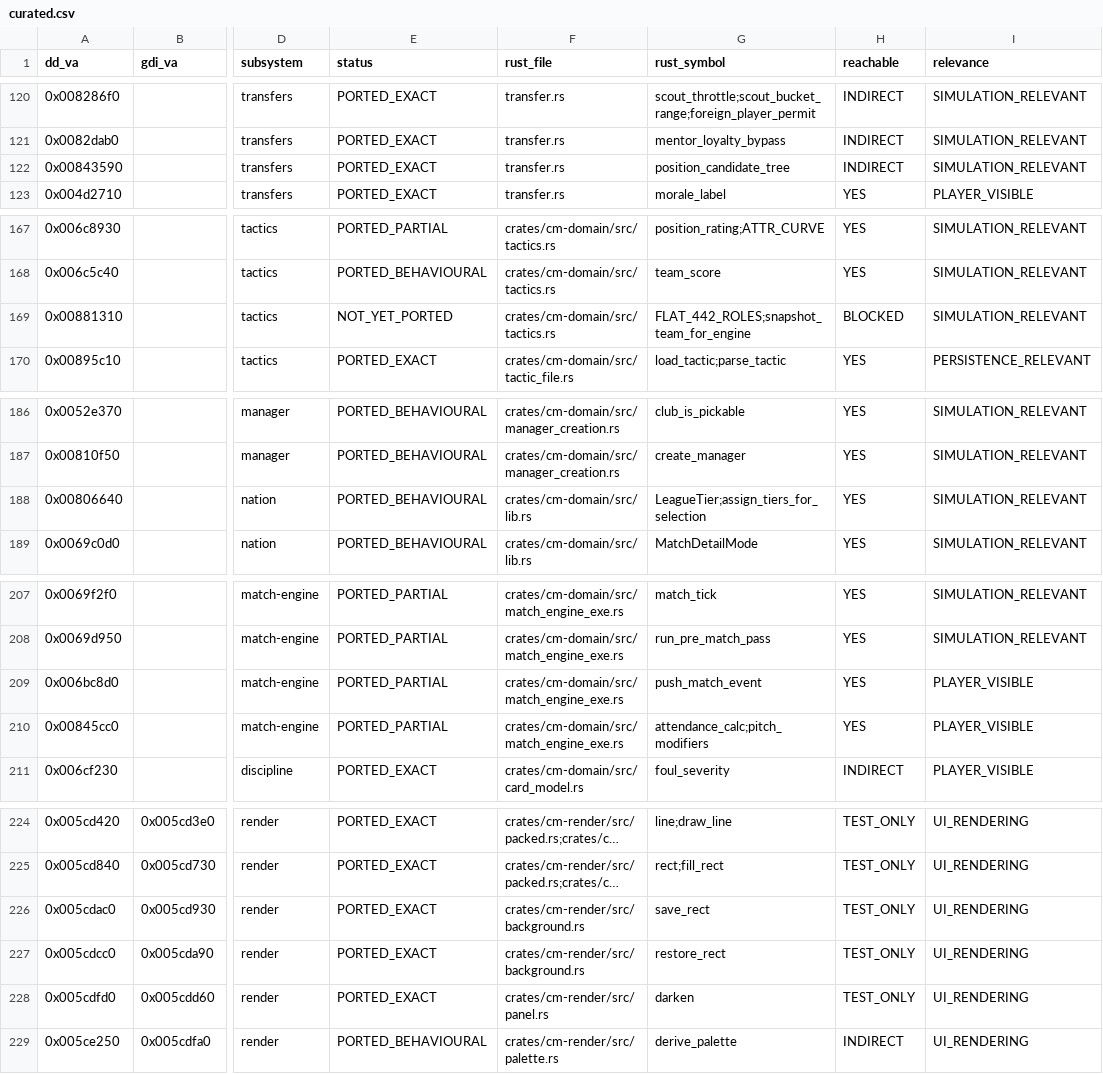
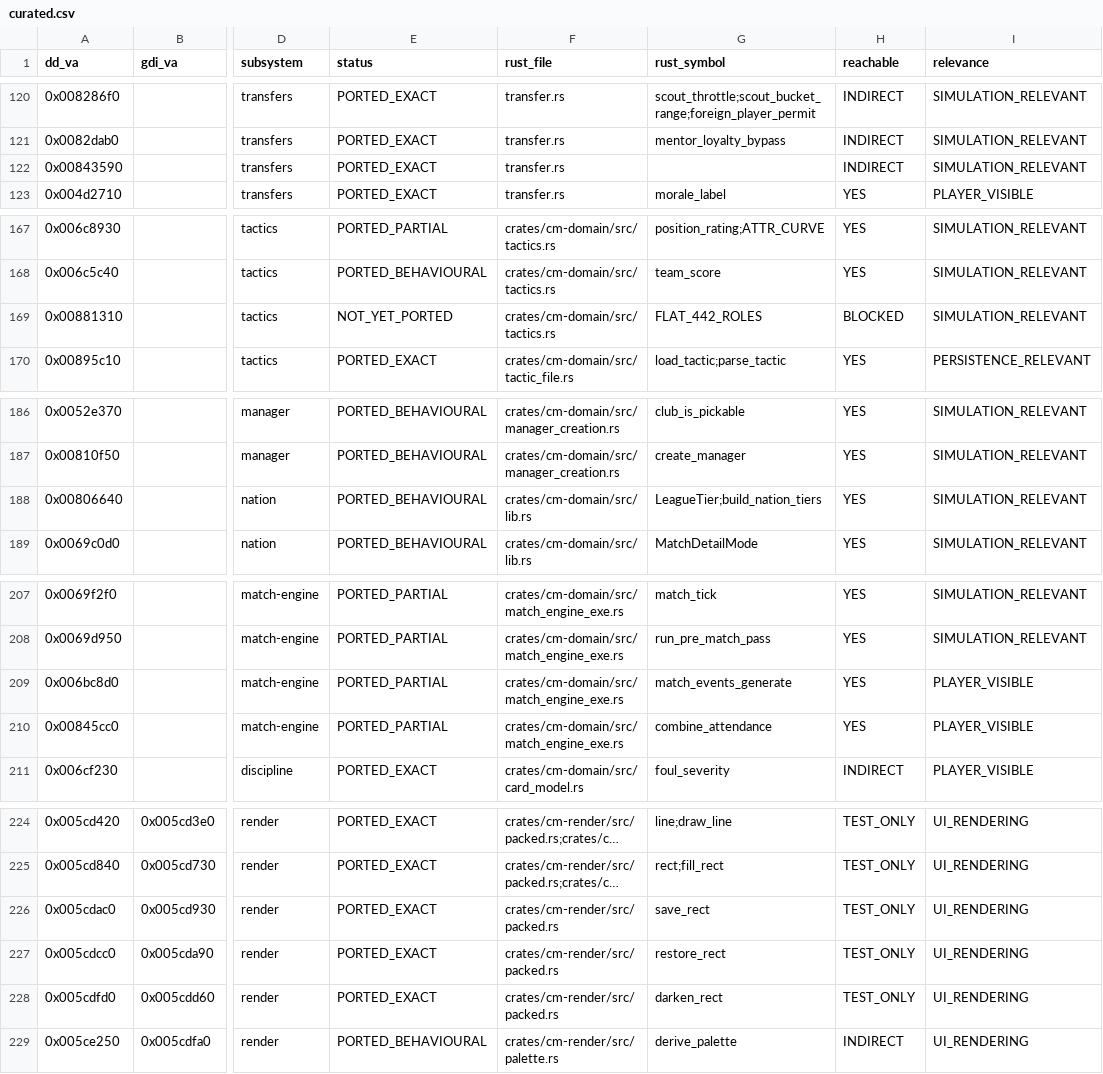
Before and after one commit to CoopApps/0201CM, a CSV file: tools/gdi_registry/data/curated.csv, drawn as a sheet; only a part is shown, gaps mark what is left out; long unchanged cells end in …; the diff covers the shown part only; the diff names each change by its address in the sheet, - before the commit and + after, or states it on an @@ line.

```diff
--- a/tools/gdi_registry/data/curated.csv
+++ b/tools/gdi_registry/data/curated.csv
-G122 (rust_symbol): position_candidate_tree
+G122 (rust_symbol): (empty)
-G169 (rust_symbol): FLAT_442_ROLES;snapshot_team_for_engine
+G169 (rust_symbol): FLAT_442_ROLES
-G188 (rust_symbol): LeagueTier;assign_tiers_for_selection
+G188 (rust_symbol): LeagueTier;build_nation_tiers
-G209 (rust_symbol): push_match_event
+G209 (rust_symbol): match_events_generate
-G210 (rust_symbol): attendance_calc;pitch_modifiers
+G210 (rust_symbol): combine_attendance
-F226:F227 (rust_file): crates/cm-render/src/background.rs
+F226:F227 (rust_file): crates/cm-render/src/packed.rs
-F228 (rust_file): crates/cm-render/src/panel.rs
+F228 (rust_file): crates/cm-render/src/packed.rs
-G228 (rust_symbol): darken
+G228 (rust_symbol): darken_rect
```
Also changed, not shown: 1 edited cell elsewhere in this file, docs/gdi_registry/gdi_function_registry.csv, 50 other files.
